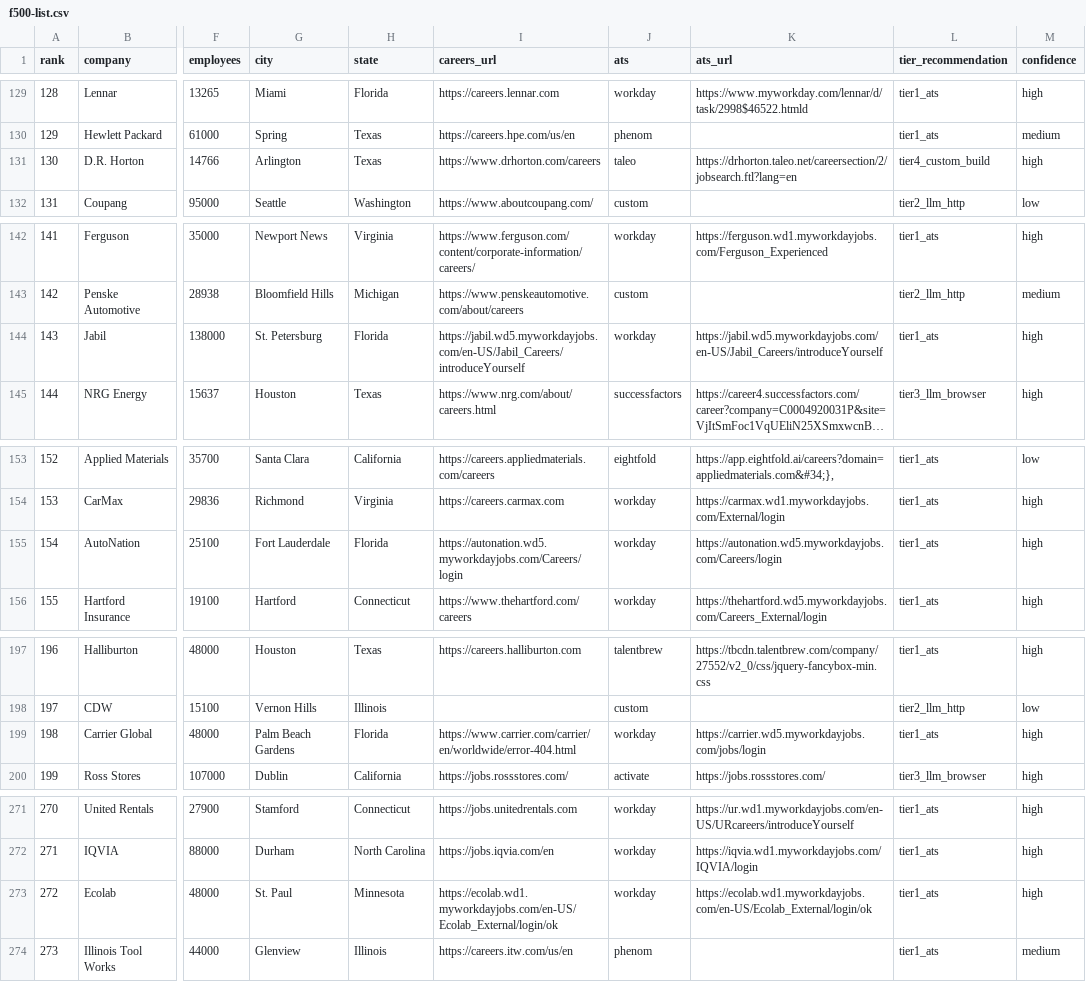
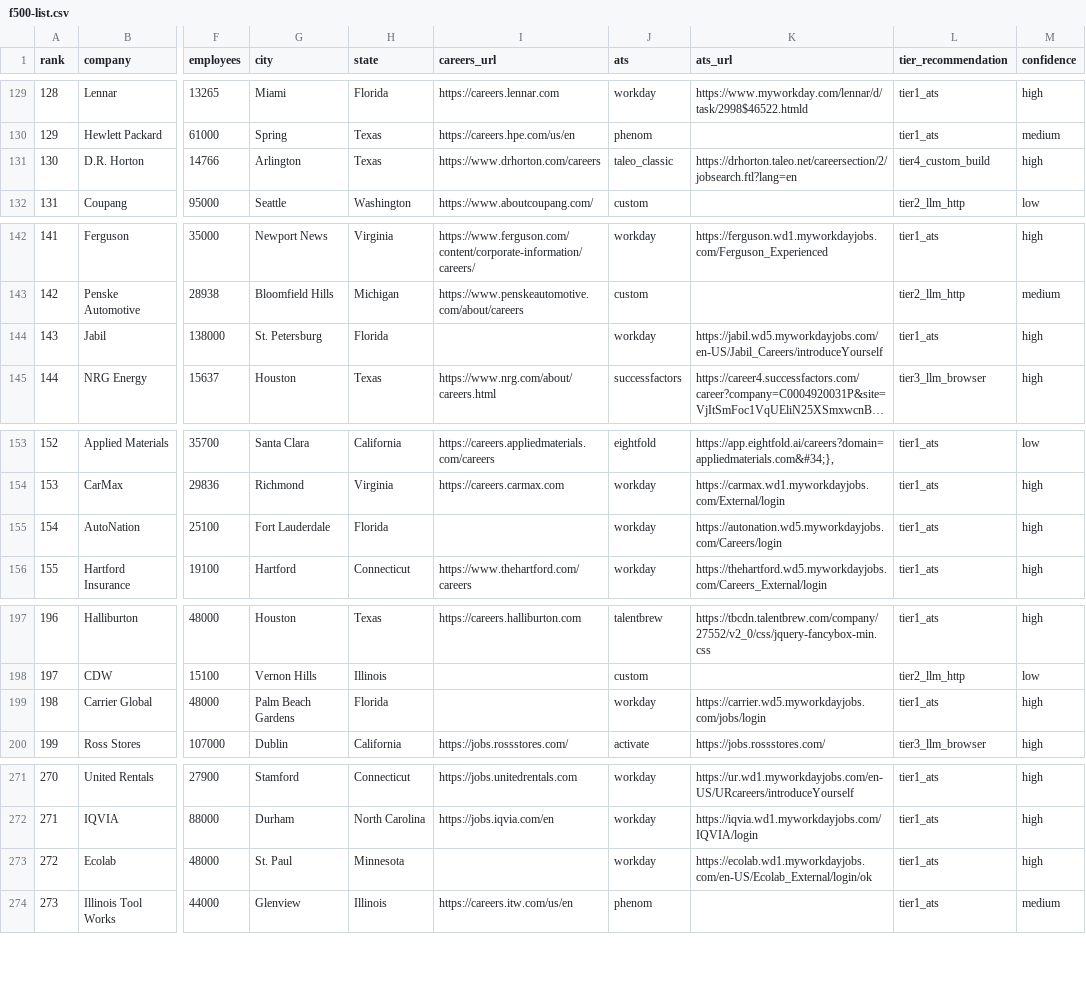
Before and after one commit to NanoScrape/NanoScrape.github.io, a CSV file: tutorials/scrape-fortune-500-company-jobs/f500-list.csv, drawn as a sheet; only a part is shown, gaps mark what is left out; long unchanged cells end in …; the diff covers the shown part only; the diff names each change by its address in the sheet, - before the commit and + after, or states it on an @@ line.

```diff
--- a/tutorials/scrape-fortune-500-company-jobs/f500-list.csv
+++ b/tutorials/scrape-fortune-500-company-jobs/f500-list.csv
-J131 (ats): taleo
+J131 (ats): taleo_classic
-I144 (careers_url): https://jabil.wd5.myworkdayjobs.com/en-US/Jabil_Careers/introduceYourself
+I144 (careers_url): (empty)
-I155 (careers_url): https://autonation.wd5.myworkdayjobs.com/Careers/login
+I155 (careers_url): (empty)
-I199 (careers_url): https://www.carrier.com/carrier/en/worldwide/error-404.html
+I199 (careers_url): (empty)
-I273 (careers_url): https://ecolab.wd1.myworkdayjobs.com/en-US/Ecolab_External/login/ok
+I273 (careers_url): (empty)
```
Also changed, not shown: 21 edited cells elsewhere in this file, 7 other files.
